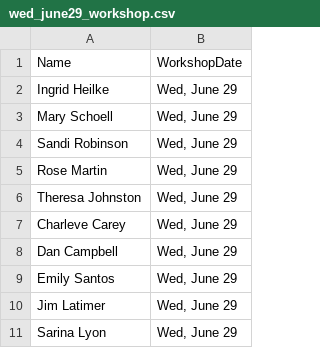
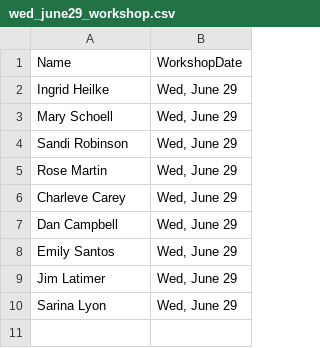
Before and after one commit to USEPA/aed_r, a CSV file: wed_june29_workshop.csv, drawn as a sheet.

```diff
--- a/wed_june29_workshop.csv
+++ b/wed_june29_workshop.csv
@@ -5,3 +5,2 @@
 "Rose Martin","Wed, June 29"
-"Theresa Johnston","Wed, June 29"
 "Charleve Carey","Wed, June 29"
```
Also changed, not shown: interested.csv, tues_july5_workshop.csv.
